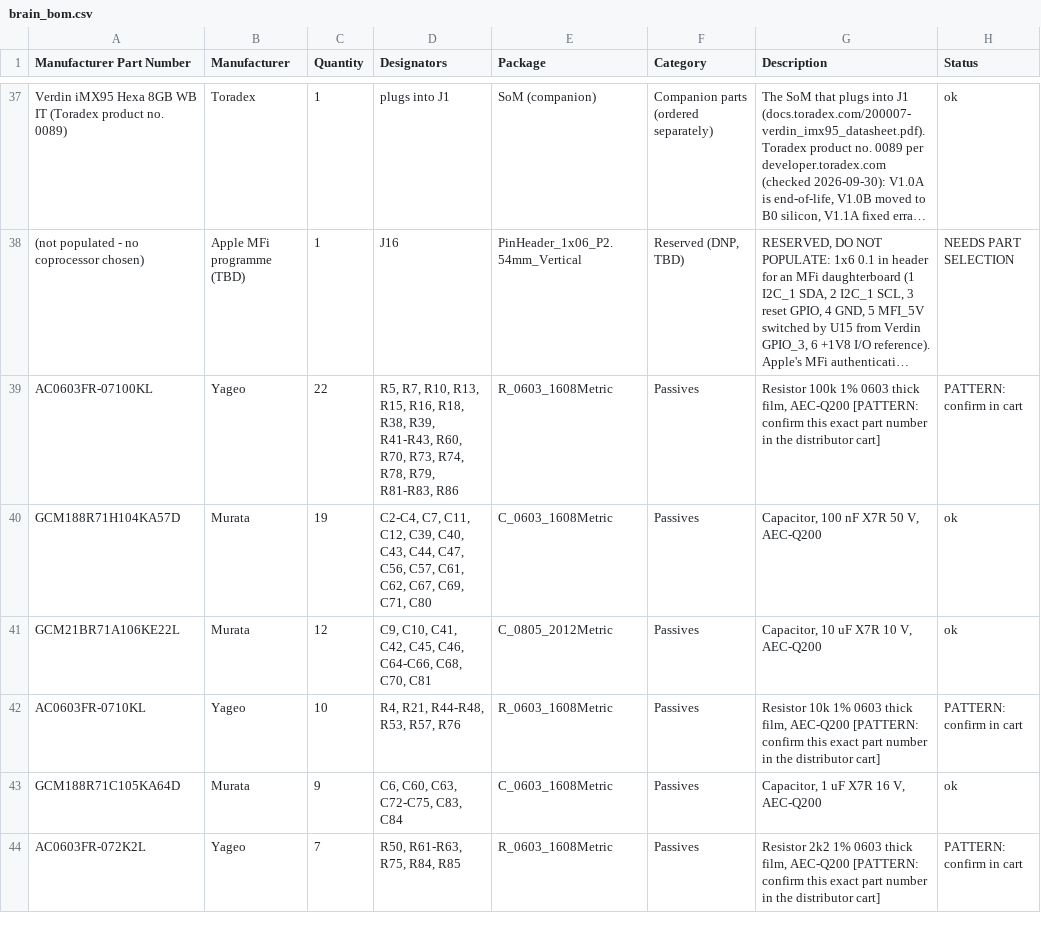
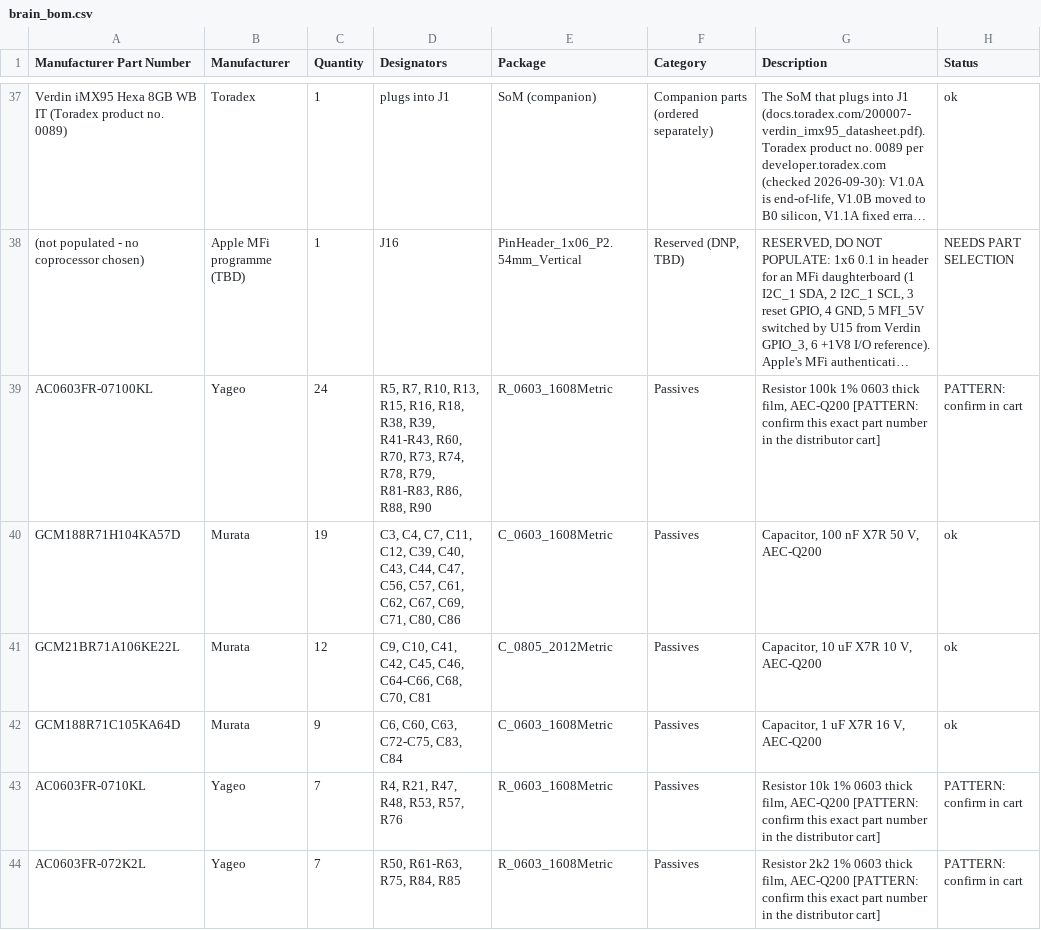
Before and after one commit to jessiepullaro414/Cluster, a CSV file: fab/brain/brain_bom.csv, drawn as a sheet; only a part is shown, gaps mark what is left out; long unchanged cells end in …; removed rows and columns are numbered as before the commit, all else as after; the diff covers the shown part only; the diff names each change by its address in the sheet, - before the commit and + after, or states it on an @@ line.

```diff
--- a/fab/brain/brain_bom.csv
+++ b/fab/brain/brain_bom.csv
-C39 (Quantity): 22
+C39 (Quantity): 24
-D39 (Designators): …R79, R81-R83, R86
+D39 (Designators): …R79, R81-R83, R86, R88, R90
-D40 (Designators): C2-C4, C7, C11, C12, C39, C40, C43, C44, C47, C56, C57, C61, C62, C67, C69, C71, C80
+D40 (Designators): C3, C4, C7, C11, C12, C39, C40, C43, C44, C47, C56, C57, C61, C62, C67, C69, C71, C80, C86
-row 42: AC0603FR-0710KL | Yageo | 10 | R4, R21, R44-R48, R53, R57, R76 | R_0603_1608Metric | Passives | Resistor 10k 1% 0603 thick film, AEC-Q200 [PATTERN: confirm this exact part number in the distributor cart] | PATTERN: confirm in cart
+row 43: AC0603FR-0710KL | Yageo | 7 | R4, R21, R47, R48, R53, R57, R76 | R_0603_1608Metric | Passives | Resistor 10k 1% 0603 thick film, AEC-Q200 [PATTERN: confirm this exact part number in the distributor cart] | PATTERN: confirm in cart
```
Also changed, not shown: 3 added rows, 2 removed rows and 8 edited cells elsewhere in this file, fab/brain/brain_pos.csv, fab/combined_bom.csv, 39 other files.
